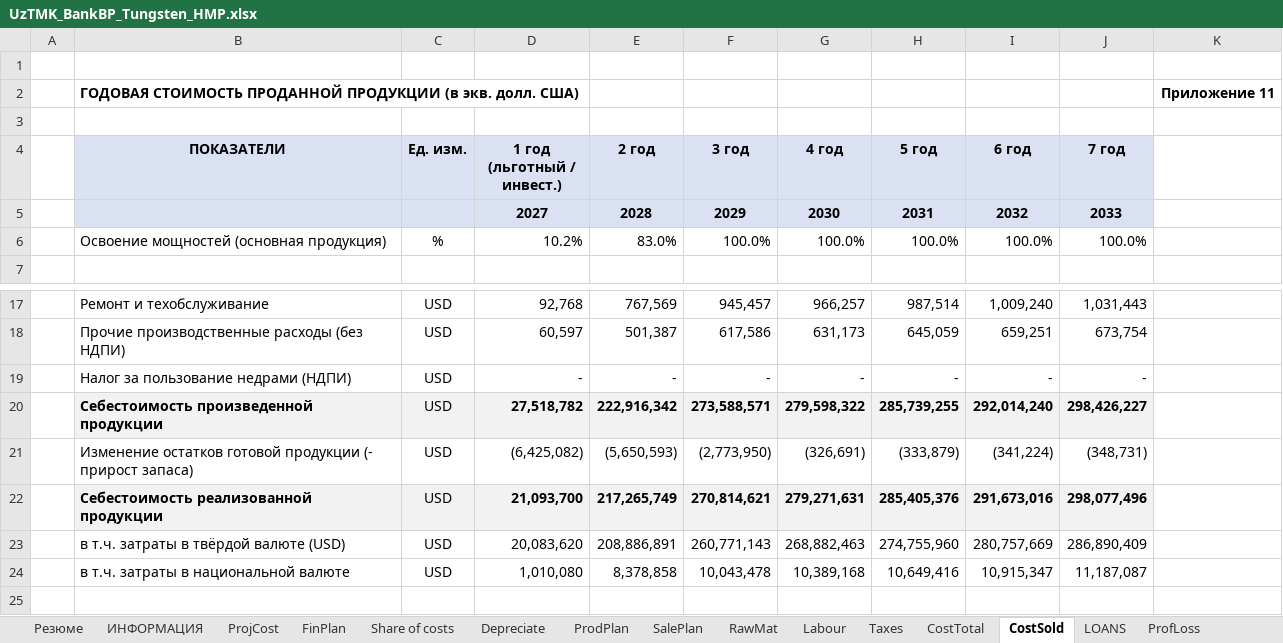
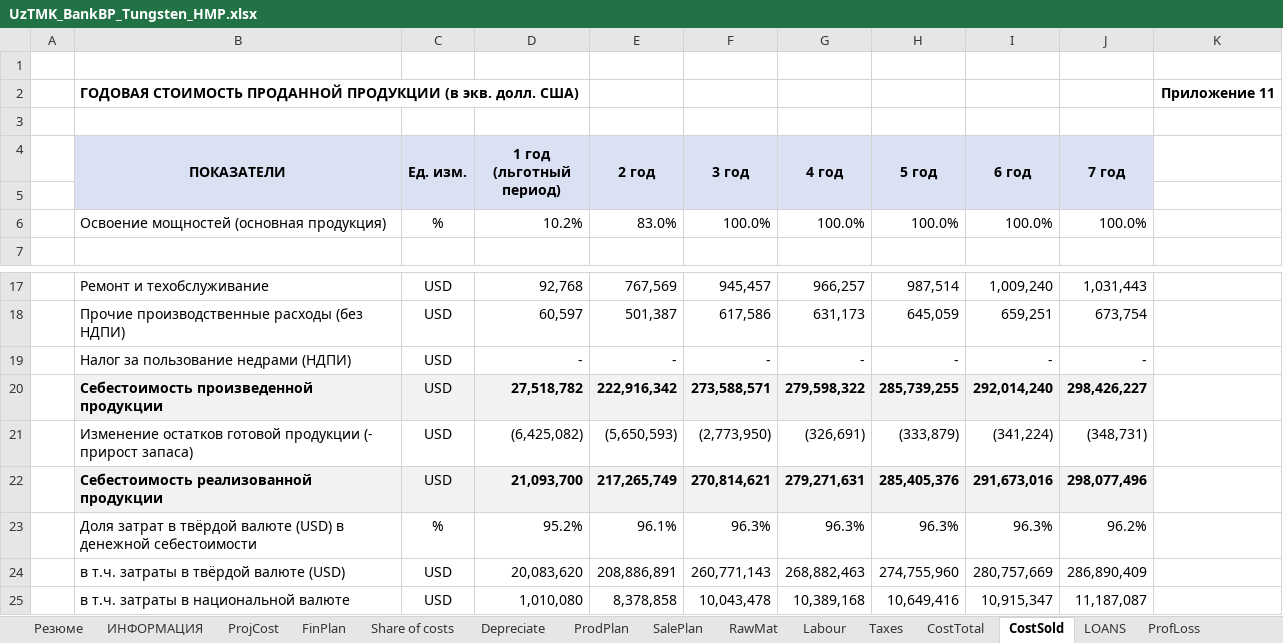
Before and after one commit to SunnatbekUSyd/repo, an Excel workbook: UzTMK/UzTMK_BankBP_Tungsten_HMP.xlsx, sheet CostSold, drawn as a sheet; only a part is shown, gaps mark what is left out; the shorter side is filled out with more unchanged rows; values as stored, in another font and other column widths than the file's, no borders; the diff names each change by its address in the sheet, - before the commit and + after, or states it on an @@ line.

```diff
--- a/UzTMK/UzTMK_BankBP_Tungsten_HMP.xlsx (sheet CostSold)
+++ b/UzTMK/UzTMK_BankBP_Tungsten_HMP.xlsx (sheet CostSold)
+B4:B5 merged
+C4:C5 merged
-D4: 1 год (льготный / инвест.)
+D4: 1 год (льготный период)
+D4:D5 merged
+E4:E5 merged
+F4:F5 merged
+G4:G5 merged
+H4:H5 merged
+I4:I5 merged
+J4:J5 merged
-row 5:  |  |  | 2027 | 2028 | 2029 | 2030 | 2031 | 2032 | 2033
+row 5: (empty)
+row 23:  | Доля затрат в твёрдой валюте (USD) в денежной себестоимости | % | 95.2% | 96.1% | 96.3% | 96.3% | 96.3% | 96.3% | 96.2%
```
Also changed, not shown: sheet ProjCost, sheet Depreciate, sheet LOANS, sheet Taxes, sheet Резюме, sheet NPV_IRR, 12 more sheets, formulas that keep their value, UzTMK/UzTMK_BankBP_Molybdenum_HMP.xlsx, UzTMK/UzTMK_BankBP_Sarikul.xlsx, 4 other files.
